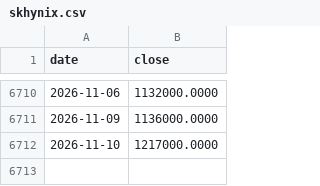
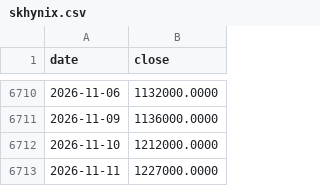
Before and after one commit to Tim-YonghoShin/dashboard, a CSV file: data/history/skhynix.csv, drawn as a sheet; only a part is shown, gaps mark what is left out.

```diff
--- a/data/history/skhynix.csv
+++ b/data/history/skhynix.csv
@@ -6711,2 +6711,3 @@ date,close
 2026-11-09,1136000.0000
-2026-11-10,1217000.0000
+2026-11-10,1212000.0000
+2026-11-11,1227000.0000
```
Also changed, not shown: data/history/dow.csv, data/history/gold.csv, 15 other files.
